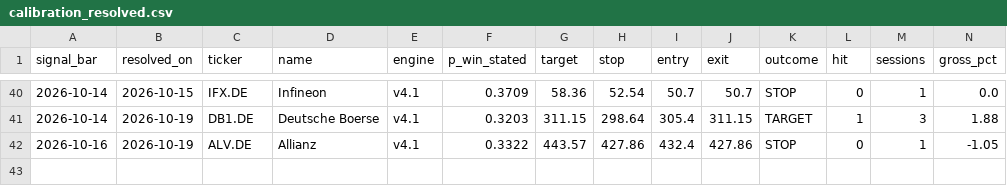
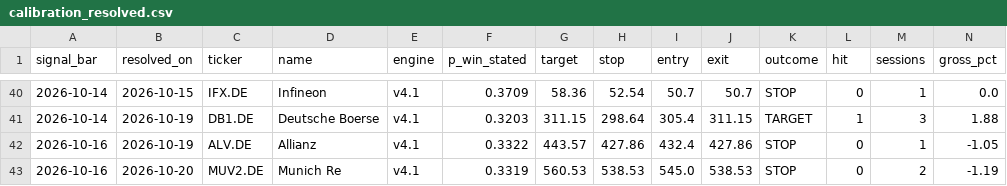
Before and after one commit to amaccountant/swing-agent, a CSV file: calibration_resolved.csv, drawn as a sheet; only a part is shown, gaps mark what is left out; rows hold the shown columns only; the diff names each change by its address in the sheet, - before the commit and + after, or states it on an @@ line.

Commit message:
Evening calibration audit

```diff
--- a/calibration_resolved.csv
+++ b/calibration_resolved.csv
+row 43: 2026-10-16 | 2026-10-20 | MUV2.DE | Munich Re | v4.1 | 0.3319 | 560.53 | 538.53 | 545.0 | 538.53 | STOP | 0 | 2 | -1.19
```
Also changed, not shown: 4 other files.
